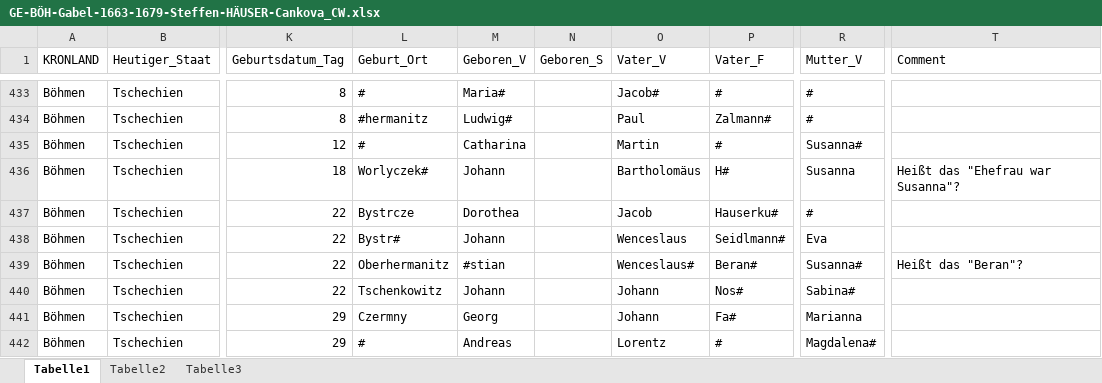
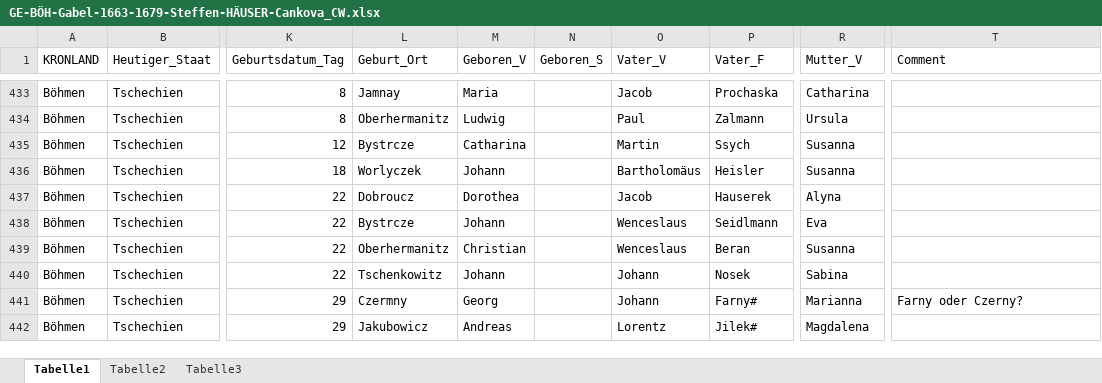
Before and after one commit to SteffenHaeuser/Genealogy, an Excel workbook: ProjectSchoenhengst/ChurchbookIndices/Births/GE-BÖH-Gabel-1663-1679-Steffen-HÄUSER-Cankova_CW.xlsx, sheet Tabelle1, drawn as a sheet; only a part is shown, gaps mark what is left out; values as stored, in another font and other column widths than the file's, no borders; the diff covers the shown part only; the diff names each change by its address in the sheet, - before the commit and + after, or states it on an @@ line.

```diff
--- a/ProjectSchoenhengst/ChurchbookIndices/Births/GE-BÖH-Gabel-1663-1679-Steffen-HÄUSER-Cankova_CW.xlsx (sheet Tabelle1)
+++ b/ProjectSchoenhengst/ChurchbookIndices/Births/GE-BÖH-Gabel-1663-1679-Steffen-HÄUSER-Cankova_CW.xlsx (sheet Tabelle1)
-L433 (Geburt_Ort): #
+L433 (Geburt_Ort): Jamnay
-M433 (Geboren_V): Maria#
+M433 (Geboren_V): Maria
-O433 (Vater_V): Jacob#
+O433 (Vater_V): Jacob
-P433 (Vater_F): #
+P433 (Vater_F): Prochaska
-R433 (Mutter_V): #
+R433 (Mutter_V): Catharina
-L434 (Geburt_Ort): #hermanitz
+L434 (Geburt_Ort): Oberhermanitz
-M434 (Geboren_V): Ludwig#
+M434 (Geboren_V): Ludwig
-P434 (Vater_F): Zalmann#
+P434 (Vater_F): Zalmann
-R434 (Mutter_V): #
+R434 (Mutter_V): Ursula
-L435 (Geburt_Ort): #
+L435 (Geburt_Ort): Bystrcze
-P435 (Vater_F): #
+P435 (Vater_F): Ssych
-R435 (Mutter_V): Susanna#
+R435 (Mutter_V): Susanna
-L436 (Geburt_Ort): Worlyczek#
+L436 (Geburt_Ort): Worlyczek
-P436 (Vater_F): H#
+P436 (Vater_F): Heisler
-T436 (Comment): Heißt das "Ehefrau war Susanna"?
+T436 (Comment): (empty)
-L437 (Geburt_Ort): Bystrcze
+L437 (Geburt_Ort): Dobroucz
-P437 (Vater_F): Hauserku#
+P437 (Vater_F): Hauserek
-R437 (Mutter_V): #
+R437 (Mutter_V): Alyna
-L438 (Geburt_Ort): Bystr#
+L438 (Geburt_Ort): Bystrcze
-P438 (Vater_F): Seidlmann#
+P438 (Vater_F): Seidlmann
-M439 (Geboren_V): #stian
+M439 (Geboren_V): Christian
-O439 (Vater_V): Wenceslaus#
+O439 (Vater_V): Wenceslaus
-P439 (Vater_F): Beran#
+P439 (Vater_F): Beran
-R439 (Mutter_V): Susanna#
+R439 (Mutter_V): Susanna
-T439 (Comment): Heißt das "Beran"?
+T439 (Comment): (empty)
-P440 (Vater_F): Nos#
+P440 (Vater_F): Nosek
-R440 (Mutter_V): Sabina#
+R440 (Mutter_V): Sabina
-P441 (Vater_F): Fa#
+P441 (Vater_F): Farny#
-T441 (Comment): (empty)
+T441 (Comment): Farny oder Czerny?
-L442 (Geburt_Ort): #
+L442 (Geburt_Ort): Jakubowicz
-P442 (Vater_F): #
+P442 (Vater_F): Jilek#
-R442 (Mutter_V): Magdalena#
+R442 (Mutter_V): Magdalena
```
Also changed, not shown: 825 edited cells elsewhere in this sheet, ProjectSchoenhengst/ChurchbookIndices/Deaths/ST-BÖH-Gabel-1681-1716-Steffen-HÄUSER-Cankova_CW.xlsx, 1 other file.
